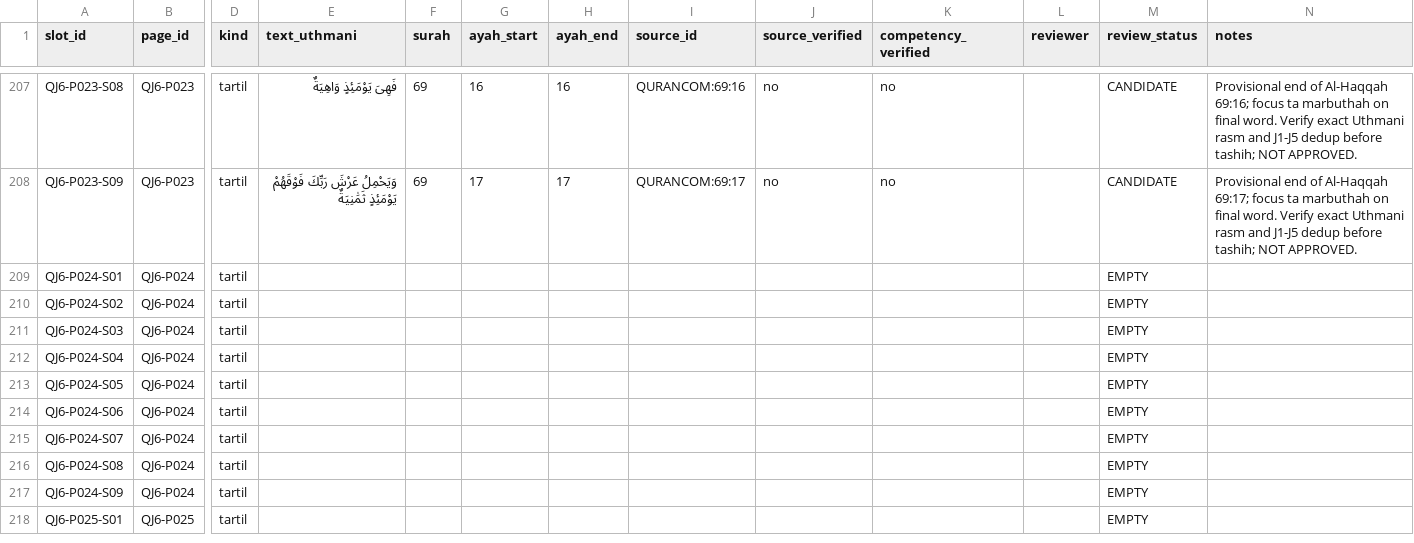
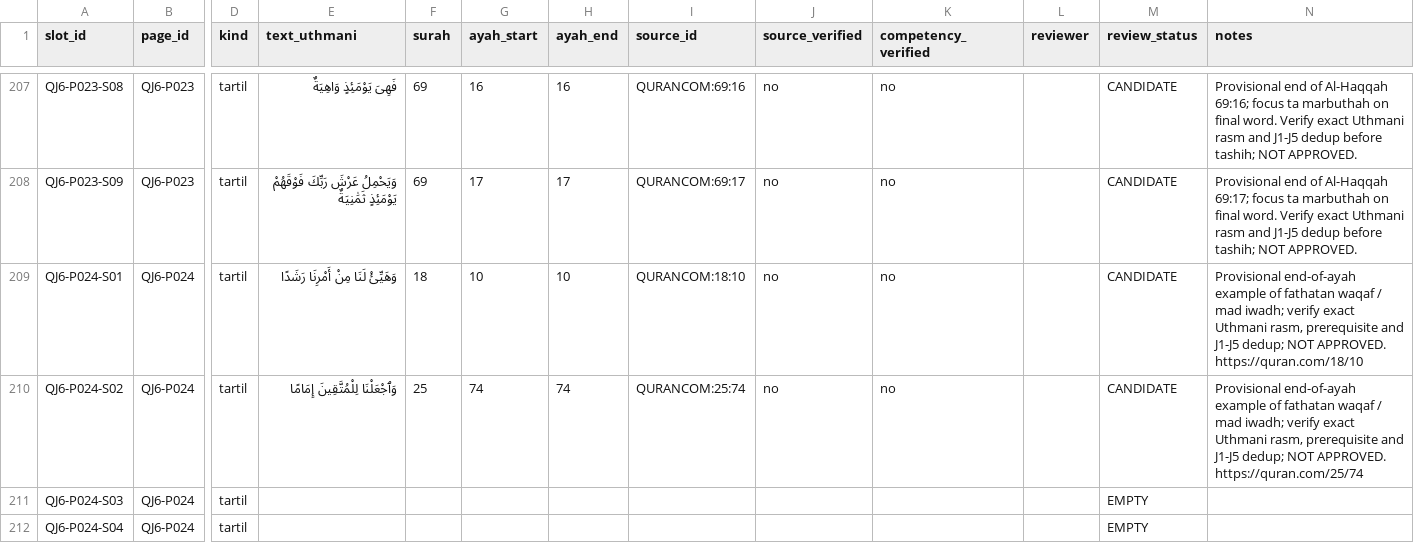
Before and after one commit to pesantrenriqa-boop/QURBATA, a CSV file: books/jilid-6/tools/QJ6-slots.csv, drawn as a sheet; only a part is shown, gaps mark what is left out; the shorter side is filled out with more unchanged rows; the diff names each change by its address in the sheet, - before the commit and + after, or states it on an @@ line.

Commit message:
content(qj6): add P024-S01 S02 provisional fathatan waqaf candidates

```diff
--- a/books/jilid-6/tools/QJ6-slots.csv
+++ b/books/jilid-6/tools/QJ6-slots.csv
-E209 (text_uthmani): (empty)
+E209 (text_uthmani): وَهَيِّئْ لَنَا مِنْ أَمْرِنَا رَشَدًا
-F209 (surah): (empty)
+F209 (surah): 18
-G209 (ayah_start): (empty)
+G209 (ayah_start): 10
-H209 (ayah_end): (empty)
+H209 (ayah_end): 10
-I209 (source_id): (empty)
+I209 (source_id): QURANCOM:18:10
-J209:J210 (source_verified): (empty)
+J209:J210 (source_verified): no
-K209:K210 (competency_verified): (empty)
+K209:K210 (competency_verified): no
-M209:M210 (review_status): EMPTY
+M209:M210 (review_status): CANDIDATE
-N209 (notes): (empty)
+N209 (notes): Provisional end-of-ayah example of fathatan waqaf / mad iwadh; verify exact Uthmani rasm, prerequisite and J1-J5 dedup; NOT APPROVED. https://quran.com/18/10
-E210 (text_uthmani): (empty)
+E210 (text_uthmani): وَٱجْعَلْنَا لِلْمُتَّقِينَ إِمَامًا
-F210 (surah): (empty)
+F210 (surah): 25
-G210 (ayah_start): (empty)
+G210 (ayah_start): 74
-H210 (ayah_end): (empty)
+H210 (ayah_end): 74
-I210 (source_id): (empty)
+I210 (source_id): QURANCOM:25:74
-N210 (notes): (empty)
+N210 (notes): Provisional end-of-ayah example of fathatan waqaf / mad iwadh; verify exact Uthmani rasm, prerequisite and J1-J5 dedup; NOT APPROVED. https://quran.com/25/74
```
